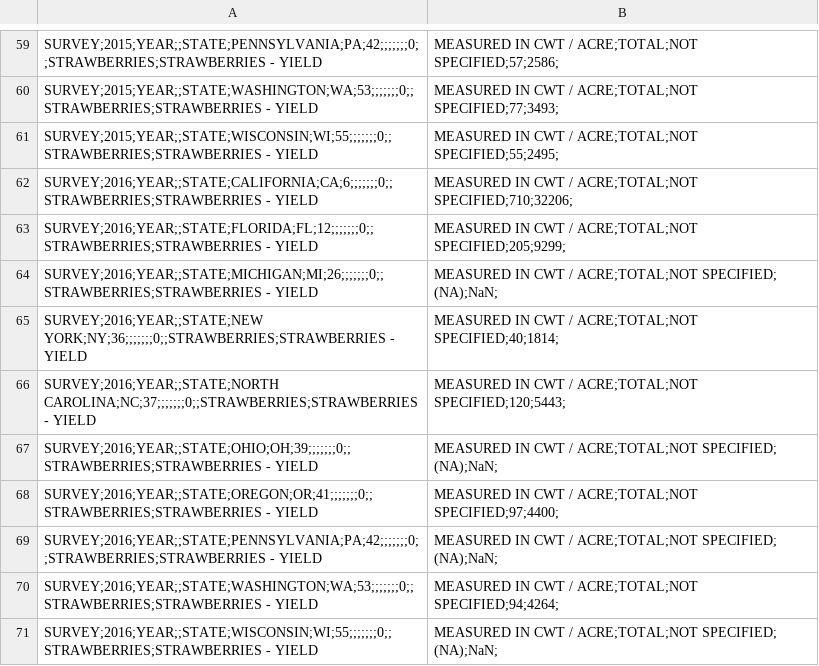
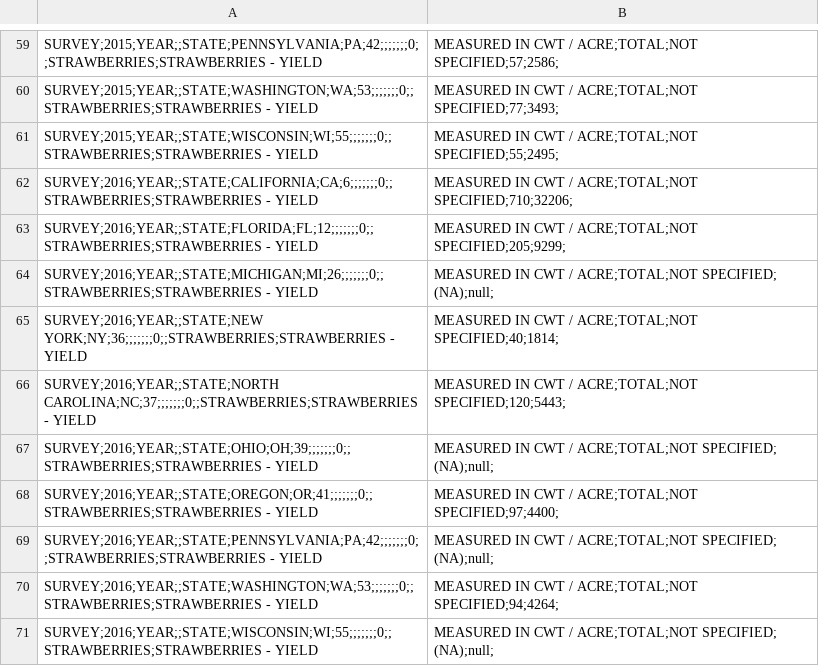
Before and after one commit to Thobio22/project, a CSV file: Datasets/strawberry_yield.csv, drawn as a sheet; only a part is shown, gaps mark what is left out.

Commit message:
csv/json NaN naar null gezet, kijk naar causatie data van eerdere pushes

```diff
--- a/Datasets/strawberry_yield.csv
+++ b/Datasets/strawberry_yield.csv
@@ -63,9 +63,9 @@ SURVEY;2016;YEAR;;STATE;CALIFORNIA;CA;6;;;;;;;0;;STRAWBERRIES;STRAWBERRIES - YIE
 SURVEY;2016;YEAR;;STATE;FLORIDA;FL;12;;;;;;;0;;STRAWBERRIES;STRAWBERRIES - YIELD, MEASURED IN CWT / ACRE;TOTAL;NOT SPECIFIED;205;9299;
-SURVEY;2016;YEAR;;STATE;MICHIGAN;MI;26;;;;;;;0;;STRAWBERRIES;STRAWBERRIES - YIELD, MEASURED IN CWT / ACRE;TOTAL;NOT SPECIFIED; (NA);NaN;
+SURVEY;2016;YEAR;;STATE;MICHIGAN;MI;26;;;;;;;0;;STRAWBERRIES;STRAWBERRIES - YIELD, MEASURED IN CWT / ACRE;TOTAL;NOT SPECIFIED; (NA);null;
 SURVEY;2016;YEAR;;STATE;NEW YORK;NY;36;;;;;;;0;;STRAWBERRIES;STRAWBERRIES - YIELD, MEASURED IN CWT / ACRE;TOTAL;NOT SPECIFIED;40;1814;
 SURVEY;2016;YEAR;;STATE;NORTH CAROLINA;NC;37;;;;;;;0;;STRAWBERRIES;STRAWBERRIES - YIELD, MEASURED IN CWT / ACRE;TOTAL;NOT SPECIFIED;120;5443;
-SURVEY;2016;YEAR;;STATE;OHIO;OH;39;;;;;;;0;;STRAWBERRIES;STRAWBERRIES - YIELD, MEASURED IN CWT / ACRE;TOTAL;NOT SPECIFIED; (NA);NaN;
+SURVEY;2016;YEAR;;STATE;OHIO;OH;39;;;;;;;0;;STRAWBERRIES;STRAWBERRIES - YIELD, MEASURED IN CWT / ACRE;TOTAL;NOT SPECIFIED; (NA);null;
 SURVEY;2016;YEAR;;STATE;OREGON;OR;41;;;;;;;0;;STRAWBERRIES;STRAWBERRIES - YIELD, MEASURED IN CWT / ACRE;TOTAL;NOT SPECIFIED;97;4400;
-SURVEY;2016;YEAR;;STATE;PENNSYLVANIA;PA;42;;;;;;;0;;STRAWBERRIES;STRAWBERRIES - YIELD, MEASURED IN CWT / ACRE;TOTAL;NOT SPECIFIED; (NA);NaN;
+SURVEY;2016;YEAR;;STATE;PENNSYLVANIA;PA;42;;;;;;;0;;STRAWBERRIES;STRAWBERRIES - YIELD, MEASURED IN CWT / ACRE;TOTAL;NOT SPECIFIED; (NA);null;
 SURVEY;2016;YEAR;;STATE;WASHINGTON;WA;53;;;;;;;0;;STRAWBERRIES;STRAWBERRIES - YIELD, MEASURED IN CWT / ACRE;TOTAL;NOT SPECIFIED;94;4264;
-SURVEY;2016;YEAR;;STATE;WISCONSIN;WI;55;;;;;;;0;;STRAWBERRIES;STRAWBERRIES - YIELD, MEASURED IN CWT / ACRE;TOTAL;NOT SPECIFIED; (NA);NaN;
+SURVEY;2016;YEAR;;STATE;WISCONSIN;WI;55;;;;;;;0;;STRAWBERRIES;STRAWBERRIES - YIELD, MEASURED IN CWT / ACRE;TOTAL;NOT SPECIFIED; (NA);null;
```
Also changed, not shown: Datasets/causation_average_data.csv, Datasets/cherry_yield.csv, 5 other files.
